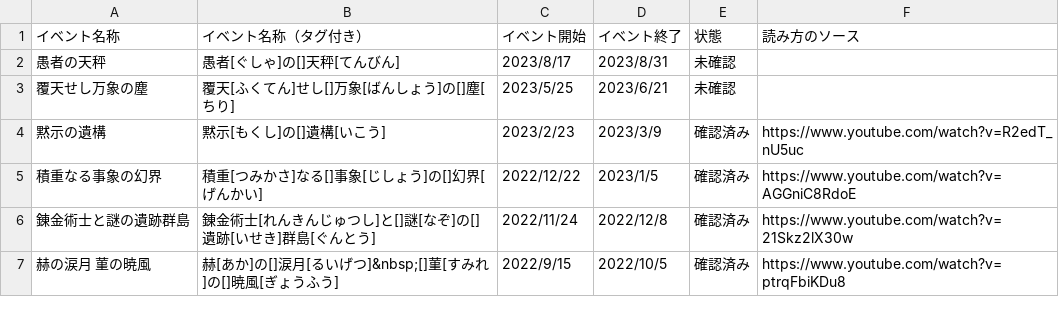
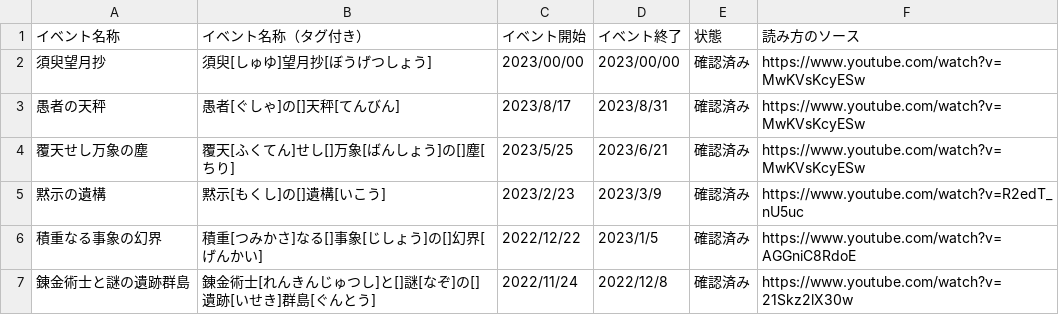
Before and after one commit to voidproc/azurlane-event-name-reading, a CSV file: eventlist/eventlist.csv, drawn as a sheet; only a part is shown; the shorter side is filled out with more unchanged rows.

```diff
--- a/eventlist/eventlist.csv
+++ b/eventlist/eventlist.csv
@@ -1,4 +1,5 @@
 イベント名称,イベント名称（タグ付き）,イベント開始,イベント終了,状態,読み方のソース
-愚者の天秤,愚者[ぐしゃ]の[]天秤[てんびん],2023/8/17,2023/8/31,未確認,
-覆天せし万象の塵,覆天[ふくてん]せし[]万象[ばんしょう]の[]塵[ちり],2023/5/25,2023/6/21,未確認,
+須臾望月抄,須臾[しゅゆ]望月抄[ぼうげつしょう],2023/00/00,2023/00/00,確認済み,https://www.youtube.com/watch?v=MwKVsKcyESw
+愚者の天秤,愚者[ぐしゃ]の[]天秤[てんびん],2023/8/17,2023/8/31,確認済み,https://www.youtube.com/watch?v=MwKVsKcyESw
+覆天せし万象の塵,覆天[ふくてん]せし[]万象[ばんしょう]の[]塵[ちり],2023/5/25,2023/6/21,確認済み,https://www.youtube.com/watch?v=MwKVsKcyESw
 黙示の遺構,黙示[もくし]の[]遺構[いこう],2023/2/23,2023/3/9,確認済み,https://www.youtube.com/watch?v=R2edT_nU5uc
```
Also changed, not shown: 3 other files.
